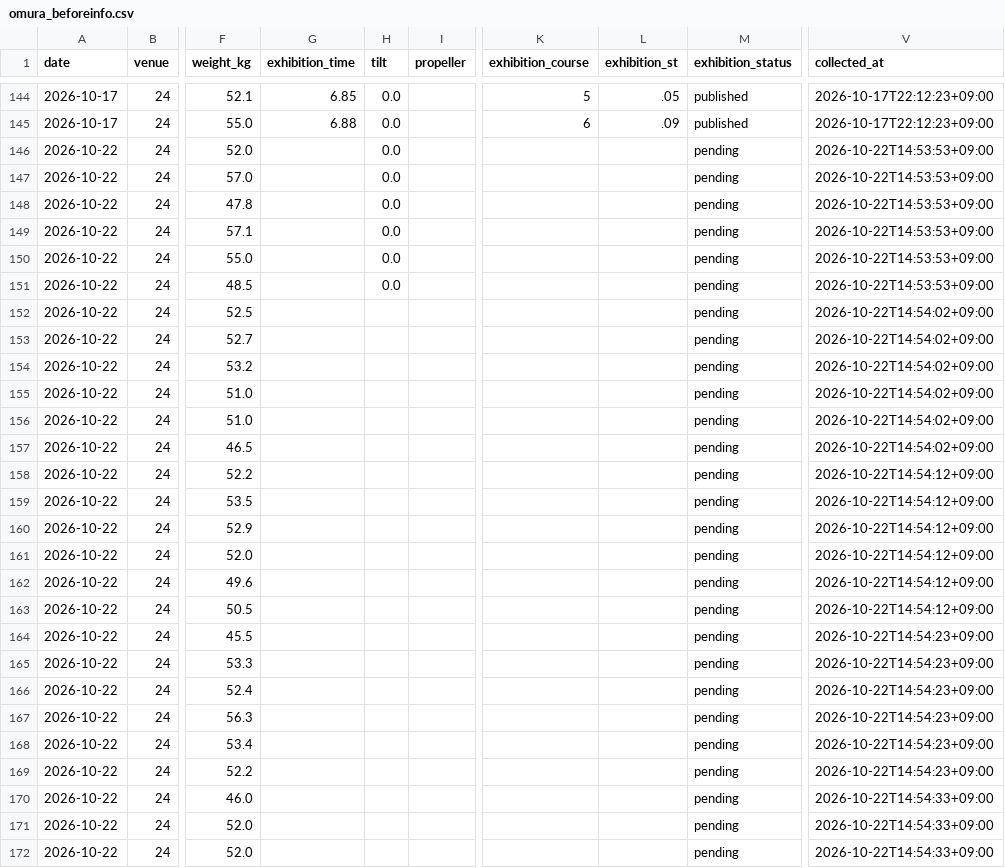
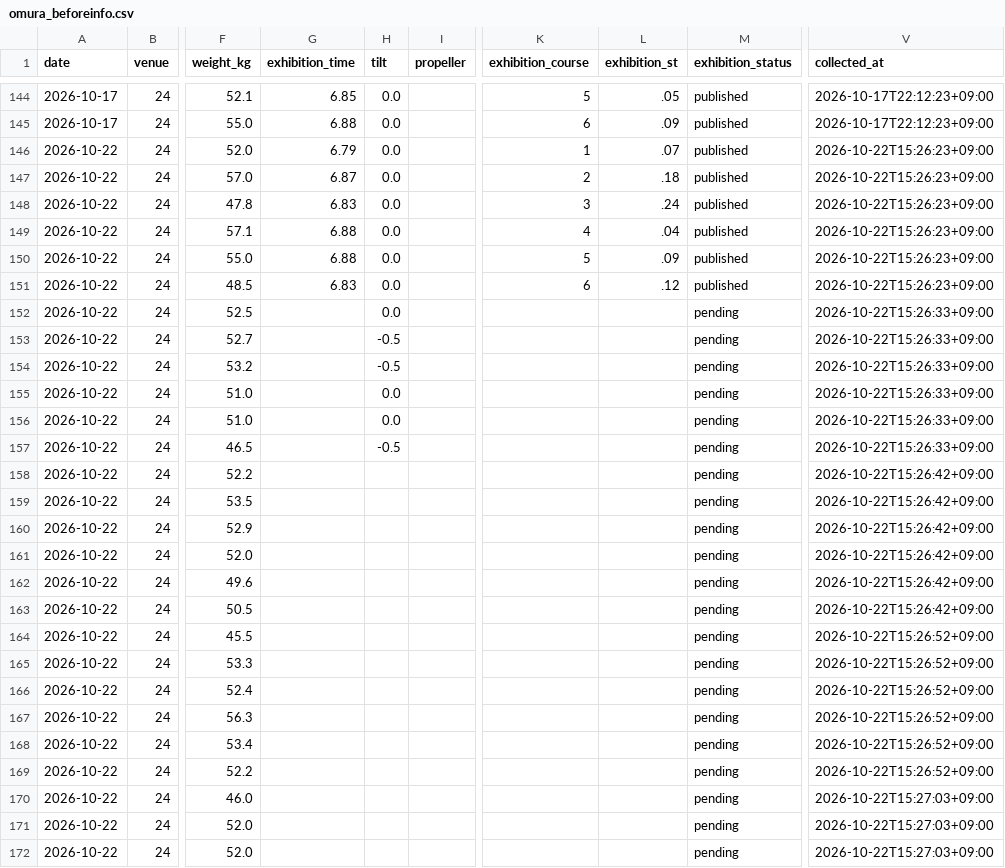
Before and after one commit to kasiwazakilove292-gif/boat-ai-app, a CSV file: data/omura_beforeinfo.csv, drawn as a sheet; only a part is shown, gaps mark what is left out; the diff covers the shown part only; the diff names each change by its address in the sheet, - before the commit and + after, or states it on an @@ line.

```diff
--- a/data/omura_beforeinfo.csv
+++ b/data/omura_beforeinfo.csv
-G146 (exhibition_time): (empty)
+G146 (exhibition_time): 6.79
-K146 (exhibition_course): (empty)
+K146 (exhibition_course): 1
-L146 (exhibition_st): (empty)
+L146 (exhibition_st): .07
-M146:M151 (exhibition_status): pending
+M146:M151 (exhibition_status): published
-V146:V151 (collected_at): 2026-10-22T14:53:53+09:00
+V146:V151 (collected_at): 2026-10-22T15:26:23+09:00
-G147 (exhibition_time): (empty)
+G147 (exhibition_time): 6.87
-K147 (exhibition_course): (empty)
+K147 (exhibition_course): 2
-L147 (exhibition_st): (empty)
+L147 (exhibition_st): .18
-G148 (exhibition_time): (empty)
+G148 (exhibition_time): 6.83
-K148 (exhibition_course): (empty)
+K148 (exhibition_course): 3
-L148 (exhibition_st): (empty)
+L148 (exhibition_st): .24
-G149:G150 (exhibition_time): (empty)
+G149:G150 (exhibition_time): 6.88
-K149 (exhibition_course): (empty)
+K149 (exhibition_course): 4
-L149 (exhibition_st): (empty)
+L149 (exhibition_st): .04
-K150 (exhibition_course): (empty)
+K150 (exhibition_course): 5
-L150 (exhibition_st): (empty)
+L150 (exhibition_st): .09
-G151 (exhibition_time): (empty)
+G151 (exhibition_time): 6.83
-K151 (exhibition_course): (empty)
+K151 (exhibition_course): 6
-L151 (exhibition_st): (empty)
+L151 (exhibition_st): .12
-H152 (tilt): (empty)
+H152 (tilt): 0.0
-V152:V157 (collected_at): 2026-10-22T14:54:02+09:00
+V152:V157 (collected_at): 2026-10-22T15:26:33+09:00
-H153:H154 (tilt): (empty)
+H153:H154 (tilt): -0.5
-H155:H156 (tilt): (empty)
+H155:H156 (tilt): 0.0
-H157 (tilt): (empty)
+H157 (tilt): -0.5
-V158:V163 (collected_at): 2026-10-22T14:54:12+09:00
+V158:V163 (collected_at): 2026-10-22T15:26:42+09:00
-V164:V169 (collected_at): 2026-10-22T14:54:23+09:00
+V164:V169 (collected_at): 2026-10-22T15:26:52+09:00
-V170:V172 (collected_at): 2026-10-22T14:54:33+09:00
+V170:V172 (collected_at): 2026-10-22T15:27:03+09:00
```
Also changed, not shown: 45 edited cells elsewhere in this file, data/beforeinfo/2026-10-22.csv, 1 other file.
